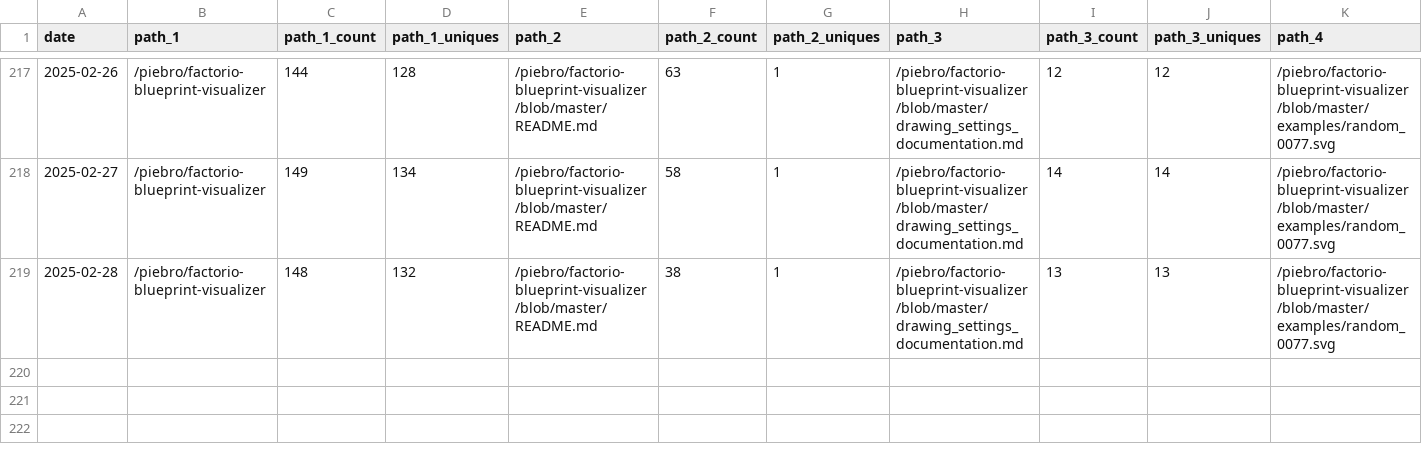
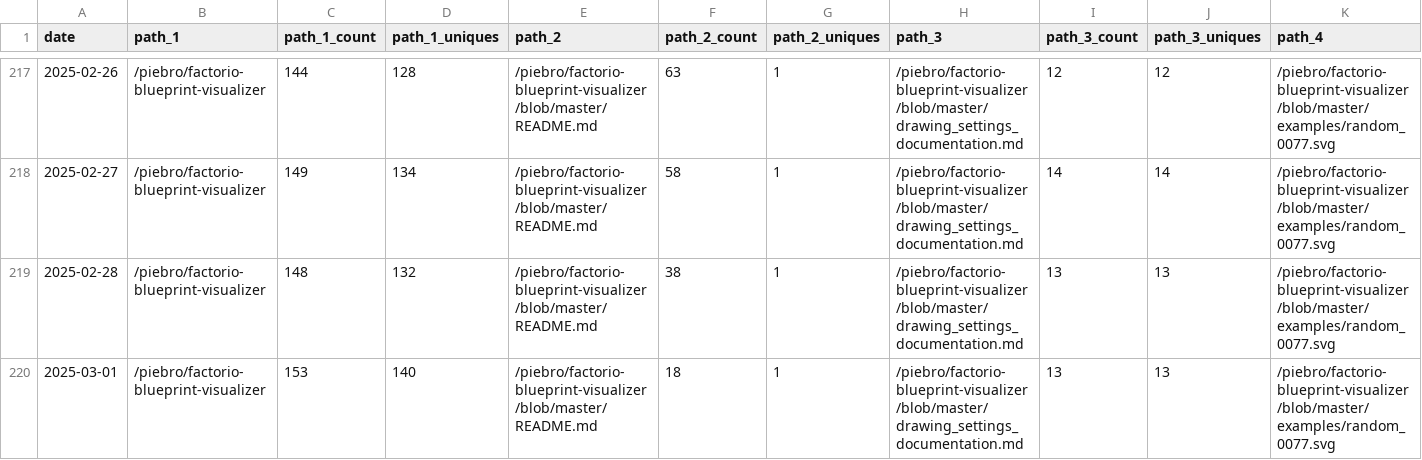
Before and after one commit to piebro/github-repo-traffic-stats, a CSV file: data/github_paths/factorio-blueprint-visualizer.csv, drawn as a sheet; only a part is shown, gaps mark what is left out; rows hold the shown columns only; the diff names each change by its address in the sheet, - before the commit and + after, or states it on an @@ line.

```diff
--- a/data/github_paths/factorio-blueprint-visualizer.csv
+++ b/data/github_paths/factorio-blueprint-visualizer.csv
+row 220: 2025-03-01 | /piebro/factorio-blueprint-visualizer | 153 | 140 | /piebro/factorio-blueprint-visualizer/blob/master/README.md | 18 | 1 | /piebro/factorio-blueprint-visualizer/blob/master/drawing_settings_documentation.md | 13 | 13 | /piebro/factorio-blueprint-visualizer/blob/master/examples/random_0077.svg
```
Also changed, not shown: data/github_paths/deutsche-bahn-data.csv, data/github_paths/plotting-maps.csv, 46 other files.
